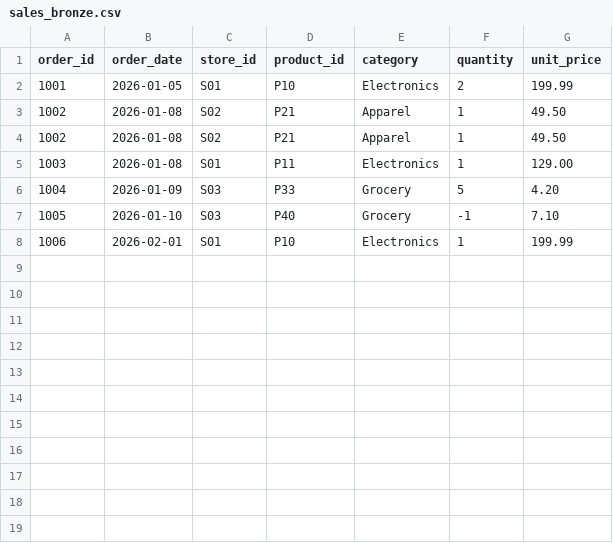
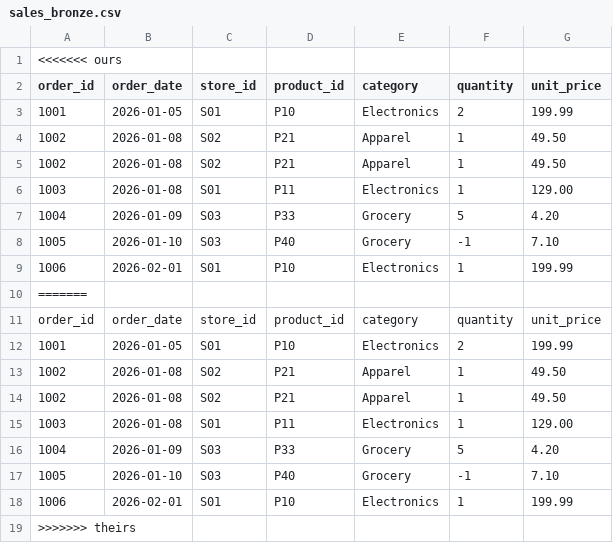
Before and after one commit to nadee2k/Retail-sales-analytics, a CSV file: data/bronze/sales_bronze.csv, drawn as a sheet.

```diff
--- a/data/bronze/sales_bronze.csv
+++ b/data/bronze/sales_bronze.csv
@@ -1 +1,2 @@
+<<<<<<< ours
 order_id,order_date,store_id,product_id,category,quantity,unit_price
@@ -8 +9,11 @@ order_id,order_date,store_id,product_id,category,quantity,unit_price
 1006,2026-02-01,S01,P10,Electronics,1,199.99
+=======
+order_id,order_date,store_id,product_id,category,quantity,unit_price
+1001,2026-01-05,S01,P10,Electronics,2,199.99
+1002,2026-01-08,S02,P21,Apparel,1,49.50
+1002,2026-01-08,S02,P21,Apparel,1,49.50
+1003,2026-01-08,S01,P11,Electronics,1,129.00
+1004,2026-01-09,S03,P33,Grocery,5,4.20
+1005,2026-01-10,S03,P40,Grocery,-1,7.10
+1006,2026-02-01,S01,P10,Electronics,1,199.99
+>>>>>>> theirs
```
Also changed, not shown: data/silver/sales_silver.csv, 8 other files.
